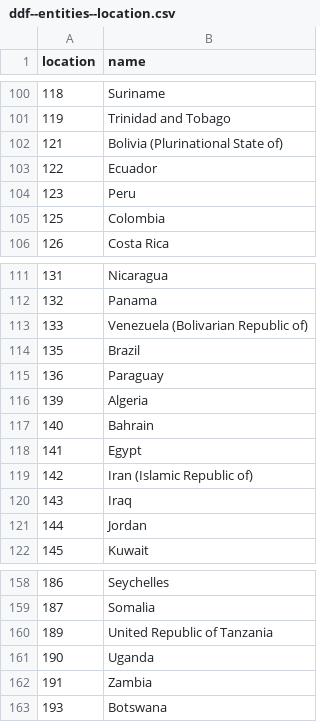
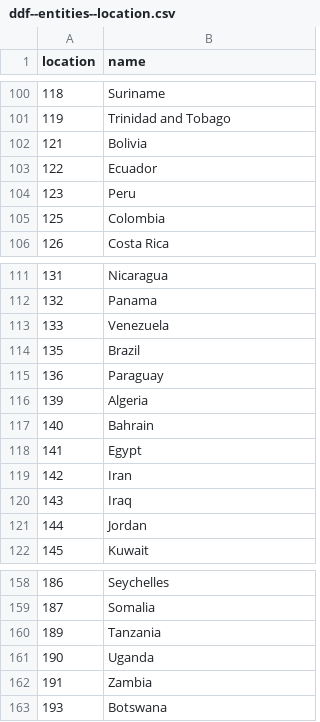
Before and after one commit to open-numbers/ddf--ihme--death_cause_compact, a CSV file: ddf--entities--location.csv, drawn as a sheet; only a part is shown, gaps mark what is left out; the diff covers the shown part only.

```diff
--- a/ddf--entities--location.csv
+++ b/ddf--entities--location.csv
@@ -101,3 +101,3 @@ location,name
 119,Trinidad and Tobago
-121,Bolivia (Plurinational State of)
+121,Bolivia
 122,Ecuador
@@ -112,3 +112,3 @@ location,name
 132,Panama
-133,Venezuela (Bolivarian Republic of)
+133,Venezuela
 135,Brazil
@@ -118,3 +118,3 @@ location,name
 141,Egypt
-142,Iran (Islamic Republic of)
+142,Iran
 143,Iraq
@@ -159,3 +159,3 @@ location,name
 187,Somalia
-189,United Republic of Tanzania
+189,Tanzania
 190,Uganda
```
Also changed, not shown: 8 edited cells elsewhere in this file, ddf--concepts--continuous.csv, 6 other files.
